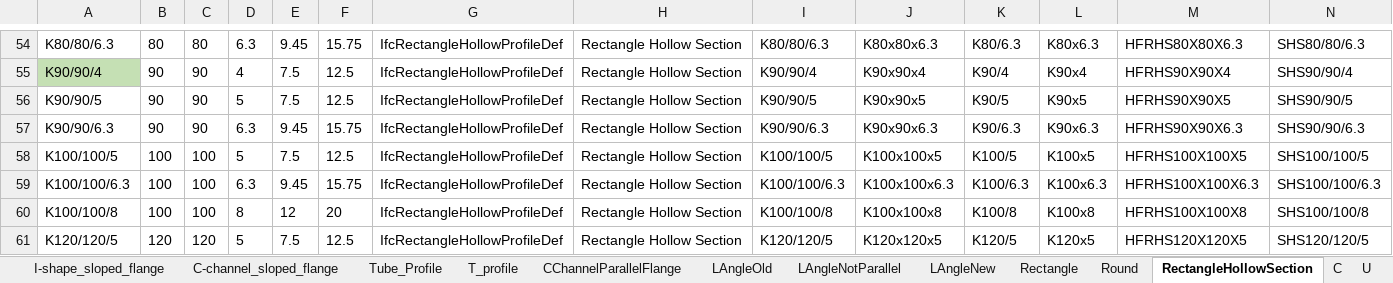
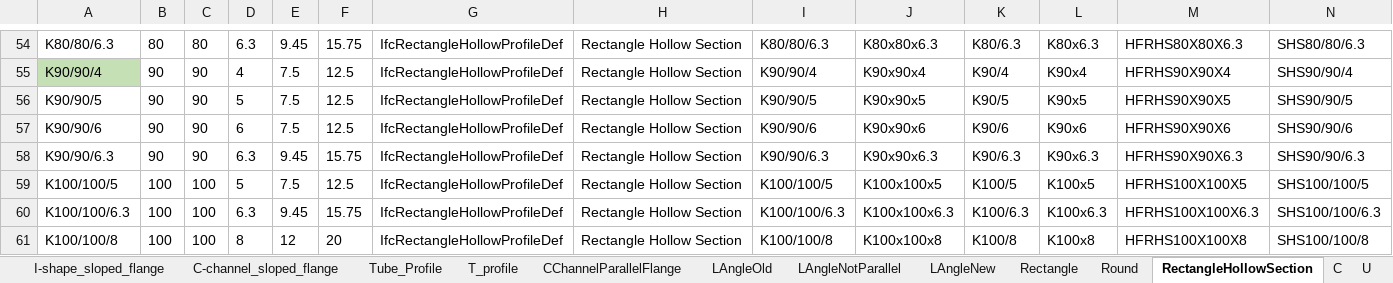
Before and after one commit to 3BMLabs/Project-Ocondat, an Excel workbook: Data/Steelprofiles.xlsx, sheet RectangleHollowSection, drawn as a sheet; only a part is shown, gaps mark what is left out; the shorter side is filled out with more unchanged rows; values as stored, in another font and other column widths than the file's, no borders; rows hold the shown columns only; the diff names each change by its address in the sheet, - before the commit and + after, or states it on an @@ line.

```diff
--- a/Data/Steelprofiles.xlsx (sheet RectangleHollowSection)
+++ b/Data/Steelprofiles.xlsx (sheet RectangleHollowSection)
+row 57: K90/90/6 | 90 | 90 | 6 | 7.5 | 12.5 | IfcRectangleHollowProfileDef | Rectangle Hollow Section | K90/90/6 | K90x90x6 | K90/6 | K90x6 | HFRHS90X90X6 | SHS90/90/6
```
Also changed, not shown: sheet OVERAL_JSON.
